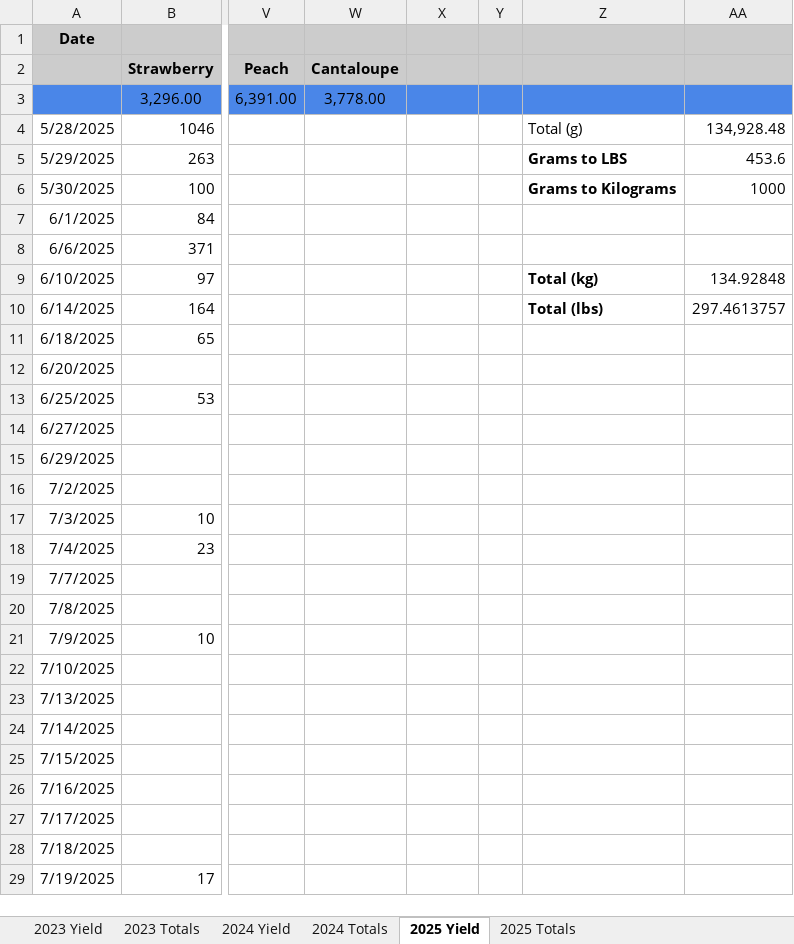
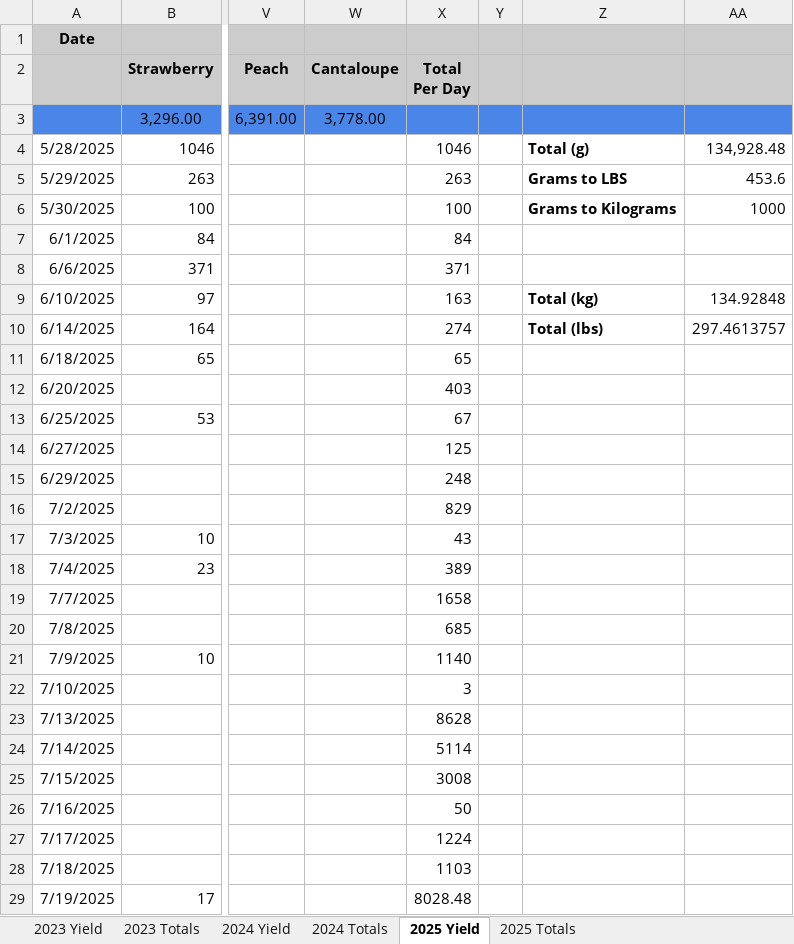
Before and after one commit to slinak/GardenYieldData, an Excel workbook: Garden.xlsx, sheet 2025 Yield, drawn as a sheet; only a part is shown, gaps mark what is left out; values as stored, in another font and other column widths than the file's, no borders; charts and pictures and table styles not drawn; the diff covers the shown part only; the diff names each change by its address in the sheet, - before the commit and + after, or states it on an @@ line.

Commit message:
column changes

```diff
--- a/Garden.xlsx (sheet 2025 Yield)
+++ b/Garden.xlsx (sheet 2025 Yield)
-X2: (empty)
+X2: Total Per Day
-X4 (Total Per Day): (empty)
+X4 (Total Per Day): 1046
-Z4 bold: off
+Z4 bold: on
-X5 (Total Per Day): (empty)
+X5 (Total Per Day): 263
-X6 (Total Per Day): (empty)
+X6 (Total Per Day): 100
-X7 (Total Per Day): (empty)
+X7 (Total Per Day): 84
-X8 (Total Per Day): (empty)
+X8 (Total Per Day): 371
-X9 (Total Per Day): (empty)
+X9 (Total Per Day): 163
-X10 (Total Per Day): (empty)
+X10 (Total Per Day): 274
-X11 (Total Per Day): (empty)
+X11 (Total Per Day): 65
-X12 (Total Per Day): (empty)
+X12 (Total Per Day): 403
-X13 (Total Per Day): (empty)
+X13 (Total Per Day): 67
-X14 (Total Per Day): (empty)
+X14 (Total Per Day): 125
-X15 (Total Per Day): (empty)
+X15 (Total Per Day): 248
-X16 (Total Per Day): (empty)
+X16 (Total Per Day): 829
-X17 (Total Per Day): (empty)
+X17 (Total Per Day): 43
-X18 (Total Per Day): (empty)
+X18 (Total Per Day): 389
-X19 (Total Per Day): (empty)
+X19 (Total Per Day): 1658
-X20 (Total Per Day): (empty)
+X20 (Total Per Day): 685
-X21 (Total Per Day): (empty)
+X21 (Total Per Day): 1140
-X22 (Total Per Day): (empty)
+X22 (Total Per Day): 3
-X23 (Total Per Day): (empty)
+X23 (Total Per Day): 8628
-X24 (Total Per Day): (empty)
+X24 (Total Per Day): 5114
-X25 (Total Per Day): (empty)
+X25 (Total Per Day): 3008
-X26 (Total Per Day): (empty)
+X26 (Total Per Day): 50
-X27 (Total Per Day): (empty)
+X27 (Total Per Day): 1224
-X28 (Total Per Day): (empty)
+X28 (Total Per Day): 1103
-X29 (Total Per Day): (empty)
+X29 (Total Per Day): 8028.48
```
Also changed, not shown: 46 edited cells elsewhere in this sheet, charts or pictures, 1 other file.
